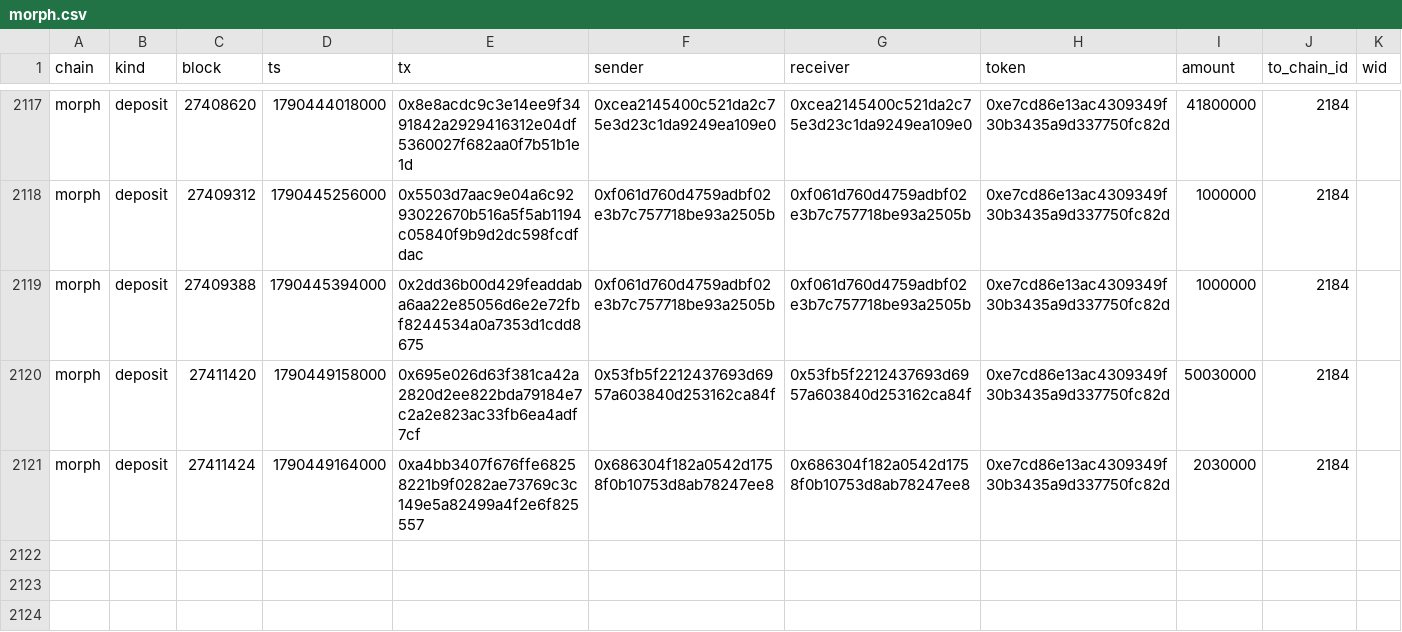
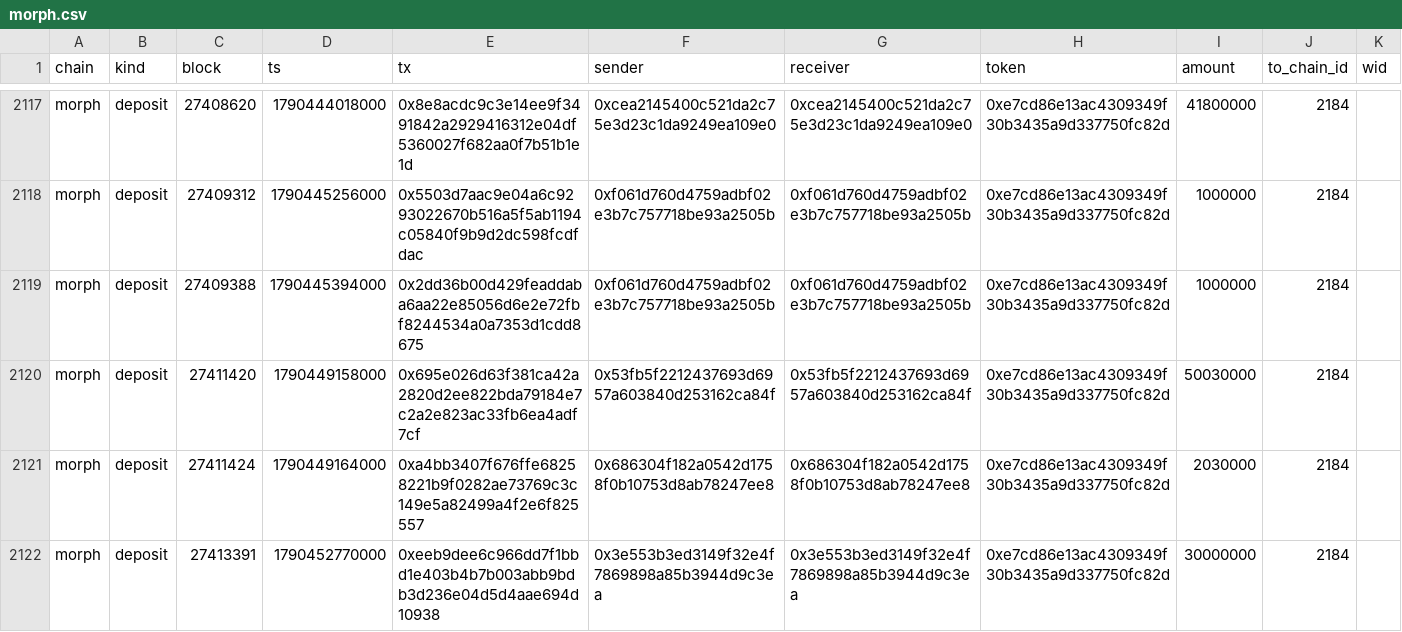
Before and after one commit to eferbarn/PopDex_Minor_Insights, a CSV file: bridge/morph.csv, drawn as a sheet; only a part is shown, gaps mark what is left out.

Commit message:
snapshot[bridge] 2026-09-26 1790453252076

```diff
--- a/bridge/morph.csv
+++ b/bridge/morph.csv
@@ -2121 +2121,2 @@ morph,deposit,27411420,1790449158000,0x695e026d63f381ca42a2820d2ee822bda79184e7c
 morph,deposit,27411424,1790449164000,0xa4bb3407f676ffe68258221b9f0282ae73769c3c149e5a82499a4f2e6f825557,0x686304f182a0542d1758f0b10753d8ab78247ee8,0x686304f182a0542d1758f0b10753d8ab78247ee8,0xe7cd86e13ac4309349f30b3435a9d337750fc82d,2030000,2184,
+morph,deposit,27413391,1790452770000,0xeeb9dee6c966dd7f1bbd1e403b4b7b003abb9bdb3d236e04d5d4aae694d10938,0x3e553b3ed3149f32e4f7869898a85b3944d9c3ea,0x3e553b3ed3149f32e4f7869898a85b3944d9c3ea,0xe7cd86e13ac4309349f30b3435a9d337750fc82d,30000000,2184,
```
Also changed, not shown: 3 other files.
